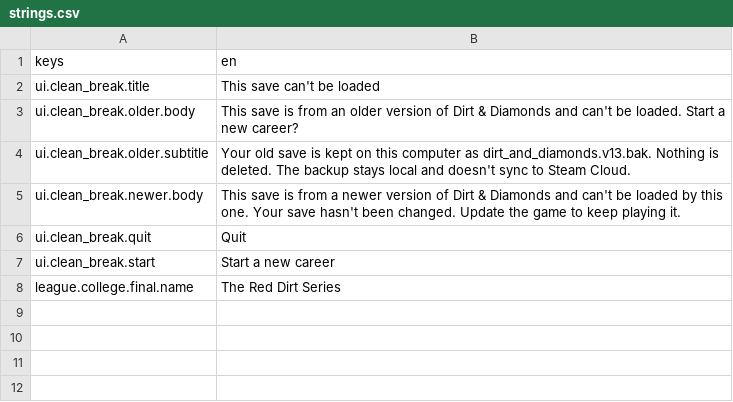
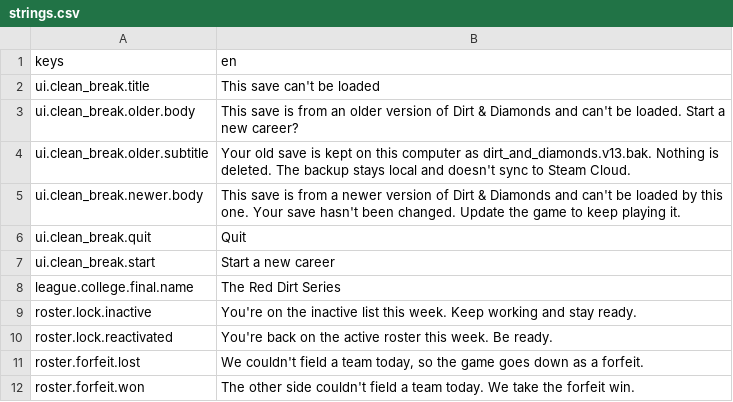
Before and after one commit to blendlytech/dirt-diamonds, a CSV file: Assets/Localization/strings.csv, drawn as a sheet.

```diff
--- a/Assets/Localization/strings.csv
+++ b/Assets/Localization/strings.csv
@@ -8 +8,5 @@ ui.clean_break.start,"Start a new career"
 league.college.final.name,"The Red Dirt Series"
+roster.lock.inactive,"You're on the inactive list this week. Keep working and stay ready."
+roster.lock.reactivated,"You're back on the active roster this week. Be ready."
+roster.forfeit.lost,"We couldn't field a team today, so the game goes down as a forfeit."
+roster.forfeit.won,"The other side couldn't field a team today. We take the forfeit win."
```
Also changed, not shown: 24 other files.
